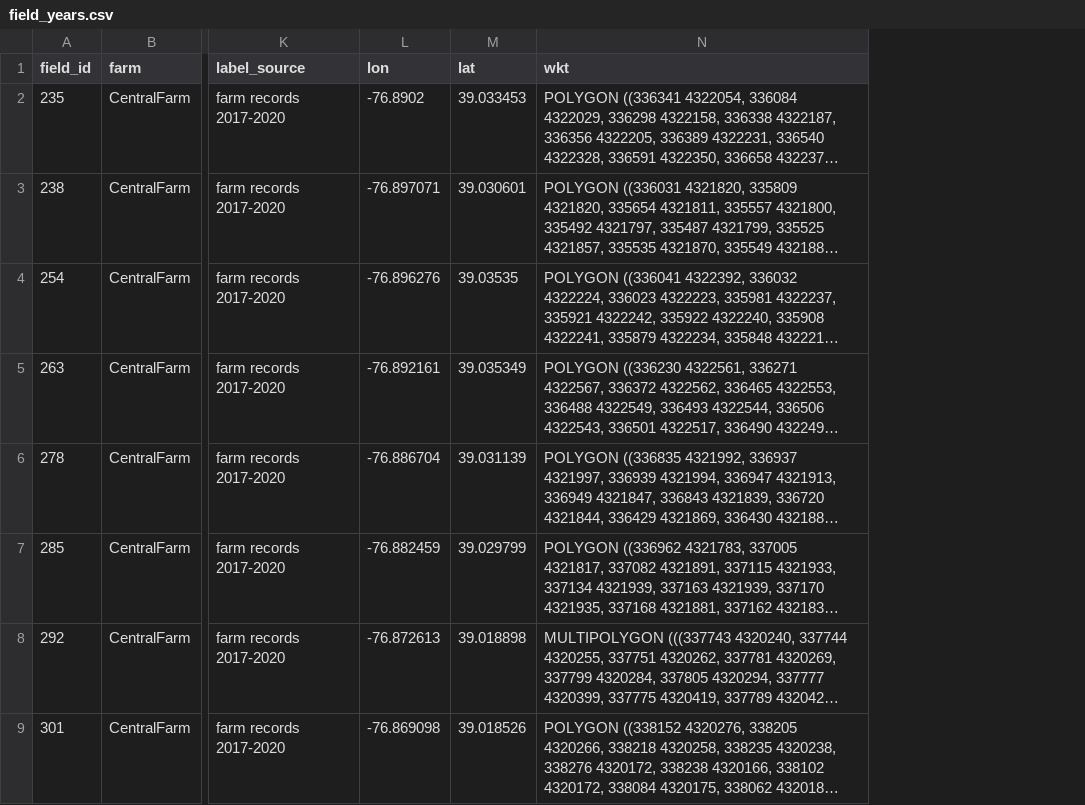
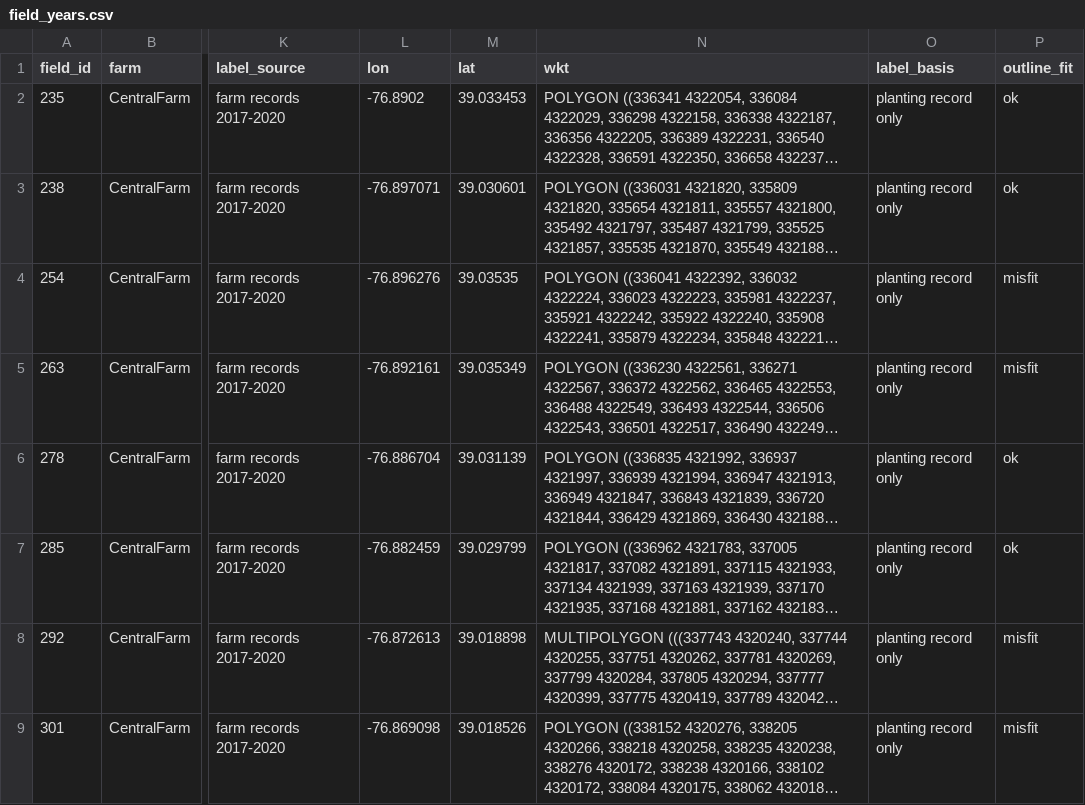
Before and after one commit to devarchith/Hack-the-harvest-, a CSV file: classifier/prithvi/field_years.csv, drawn as a sheet; only a part is shown, gaps mark what is left out; long unchanged cells end in …; the diff names each change by its address in the sheet, - before the commit and + after, or states it on an @@ line.

```diff
--- a/classifier/prithvi/field_years.csv
+++ b/classifier/prithvi/field_years.csv
+column O (label_basis), rows 2-9: all planting record only
+column P (outline_fit), rows 2-9: ok | ok | misfit | misfit | ok | ok | misfit | misfit
```
Also changed, not shown: 8 other files.
